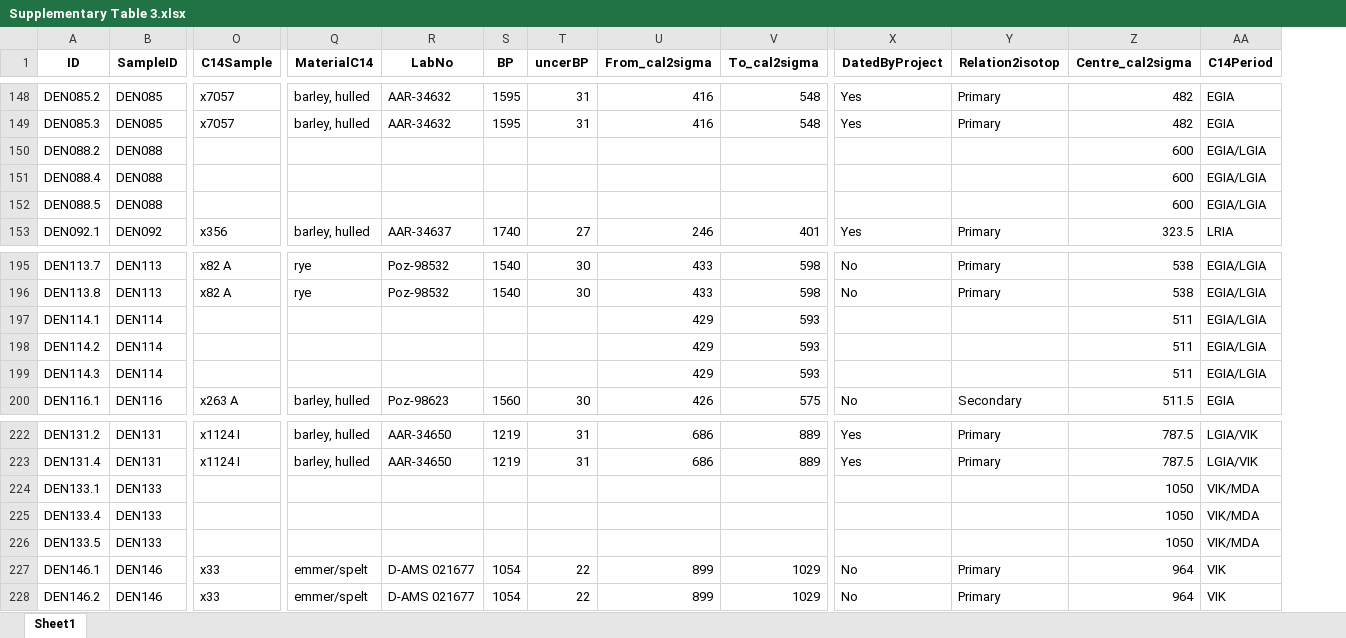
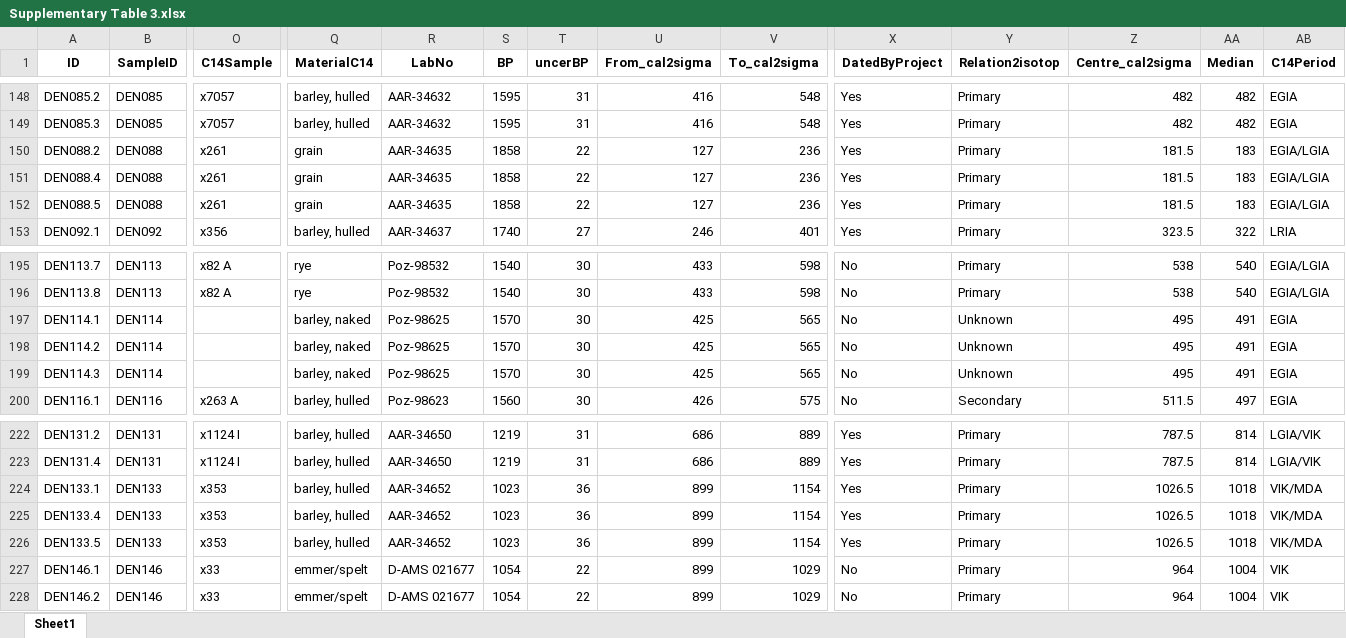
Before and after one commit to AmyStyring/IronAgeDenmark-project, an Excel workbook: Supplementary Table 3.xlsx, sheet Sheet1, drawn as a sheet; only a part is shown, gaps mark what is left out; values as stored, in another font and other column widths than the file's, no borders; addresses are those after the commit; the diff covers the shown part only; the diff names each change by its address in the sheet, - before the commit and + after, or states it on an @@ line.

```diff
--- a/Supplementary Table 3.xlsx (sheet Sheet1)
+++ b/Supplementary Table 3.xlsx (sheet Sheet1)
+column AA (Median), rows 148-153: 482 | 482 | 183 | 183 | 183 | 322; rows 195-200: 540 | 540 | 491 | 491 | 491 | 497; rows 222-228: 814 | 814 | 1018 | 1018 | 1018 | 1004 | 1004
-O150:O152 (C14Sample): (empty)
+O150:O152 (C14Sample): x261
-Q150:Q152 (MaterialC14): (empty)
+Q150:Q152 (MaterialC14): grain
-R150:R152 (LabNo): (empty)
+R150:R152 (LabNo): AAR-34635
-S150:S152 (BP): (empty)
+S150:S152 (BP): 1858
-T150:T152 (uncerBP): (empty)
+T150:T152 (uncerBP): 22
-U150:U152 (From_cal2sigma): (empty)
+U150:U152 (From_cal2sigma): 127
-V150:V152 (To_cal2sigma): (empty)
+V150:V152 (To_cal2sigma): 236
-X150:X152 (DatedByProject): (empty)
+X150:X152 (DatedByProject): Yes
-Y150:Y152 (Relation2isotop): (empty)
+Y150:Y152 (Relation2isotop): Primary
-Z150:Z152 (Centre_cal2sigma): 600
+Z150:Z152 (Centre_cal2sigma): 181.5
-Q197:Q199 (MaterialC14): (empty)
+Q197:Q199 (MaterialC14): barley, naked
-R197:R199 (LabNo): (empty)
+R197:R199 (LabNo): Poz-98625
-S197:S199 (BP): (empty)
+S197:S199 (BP): 1570
-T197:T199 (uncerBP): (empty)
+T197:T199 (uncerBP): 30
-U197:U199 (From_cal2sigma): 429
+U197:U199 (From_cal2sigma): 425
-V197:V199 (To_cal2sigma): 593
+V197:V199 (To_cal2sigma): 565
-X197:X199 (DatedByProject): (empty)
+X197:X199 (DatedByProject): No
-Y197:Y199 (Relation2isotop): (empty)
+Y197:Y199 (Relation2isotop): Unknown
-Z197:Z199 (Centre_cal2sigma): 511
+Z197:Z199 (Centre_cal2sigma): 495
-AB197:AB199 (C14Period): EGIA/LGIA
+AB197:AB199 (C14Period): EGIA
-O224:O226 (C14Sample): (empty)
+O224:O226 (C14Sample): x353
-Q224:Q226 (MaterialC14): (empty)
+Q224:Q226 (MaterialC14): barley, hulled
-R224:R226 (LabNo): (empty)
+R224:R226 (LabNo): AAR-34652
-S224:S226 (BP): (empty)
+S224:S226 (BP): 1023
-T224:T226 (uncerBP): (empty)
+T224:T226 (uncerBP): 36
-U224:U226 (From_cal2sigma): (empty)
+U224:U226 (From_cal2sigma): 899
-V224:V226 (To_cal2sigma): (empty)
+V224:V226 (To_cal2sigma): 1154
-X224:X226 (DatedByProject): (empty)
+X224:X226 (DatedByProject): Yes
-Y224:Y226 (Relation2isotop): (empty)
+Y224:Y226 (Relation2isotop): Primary
-Z224:Z226 (Centre_cal2sigma): 1050
+Z224:Z226 (Centre_cal2sigma): 1026.5
```
Also changed, not shown: 145 edited cells and cell formats elsewhere in this sheet, 3 other files.
